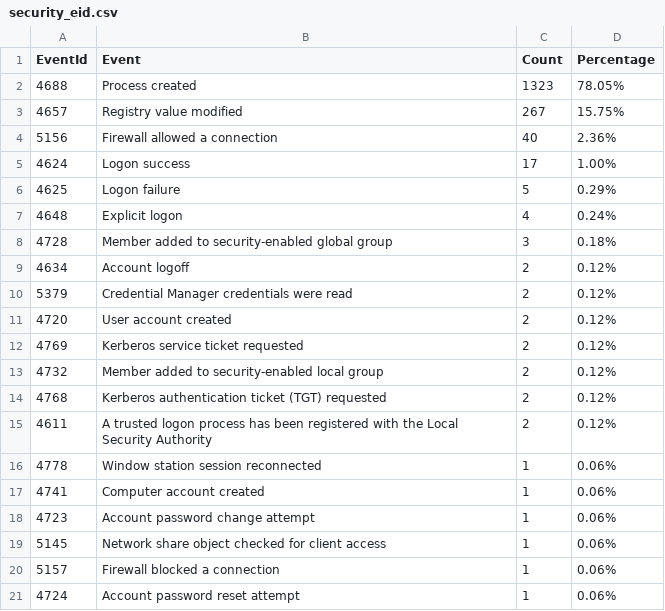
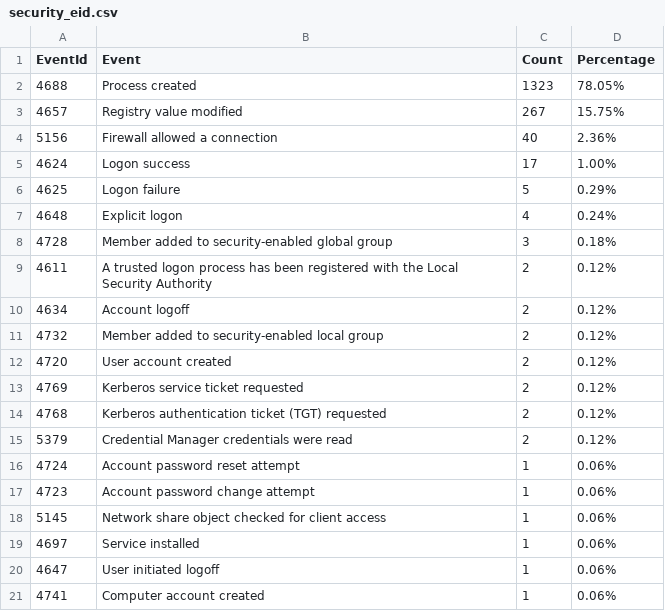
Before and after one commit to fukusuket/InvestigateWindowsLogSetting, a CSV file: security_eid.csv, drawn as a sheet.

```diff
--- a/security_eid.csv
+++ b/security_eid.csv
@@ -8,14 +8,14 @@ EventId,Event,Count,Percentage
 4728,Member added to security-enabled global group,3,0.18%
+4611,A trusted logon process has been registered with the Local Security Authority,2,0.12%
 4634,Account logoff,2,0.12%
-5379,Credential Manager credentials were read,2,0.12%
+4732,Member added to security-enabled local group,2,0.12%
 4720,User account created,2,0.12%
 4769,Kerberos service ticket requested,2,0.12%
-4732,Member added to security-enabled local group,2,0.12%
 4768,Kerberos authentication ticket (TGT) requested,2,0.12%
-4611,A trusted logon process has been registered with the Local Security Authority,2,0.12%
-4778,Window station session reconnected,1,0.06%
-4741,Computer account created,1,0.06%
+5379,Credential Manager credentials were read,2,0.12%
+4724,Account password reset attempt,1,0.06%
 4723,Account password change attempt,1,0.06%
 5145,Network share object checked for client access,1,0.06%
-5157,Firewall blocked a connection,1,0.06%
-4724,Account password reset attempt,1,0.06%
+4697,Service installed,1,0.06%
+4647,User initiated logoff,1,0.06%
+4741,Computer account created,1,0.06%
```
Also changed, not shown: 3 other files.
